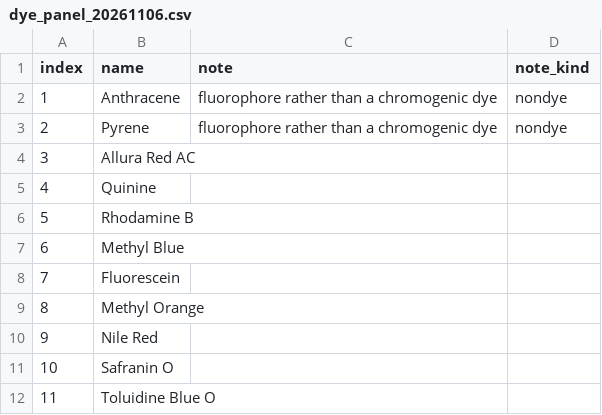
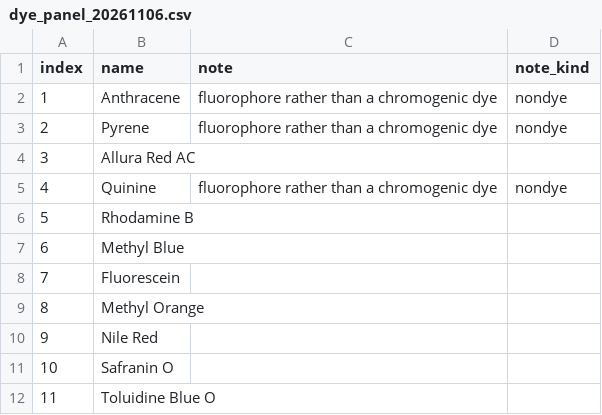
Before and after one commit to bisu9082/simulant-designation-evidence, a CSV file: sources/dye_panel_20261106.csv, drawn as a sheet; only a part is shown.

```diff
--- a/sources/dye_panel_20261106.csv
+++ b/sources/dye_panel_20261106.csv
@@ -4,3 +4,3 @@ index,name,note,note_kind
 3,Allura Red AC,,
-4,Quinine,,
+4,Quinine,fluorophore rather than a chromogenic dye,nondye
 5,Rhodamine B,,
```
Also changed, not shown: 19 other files.
